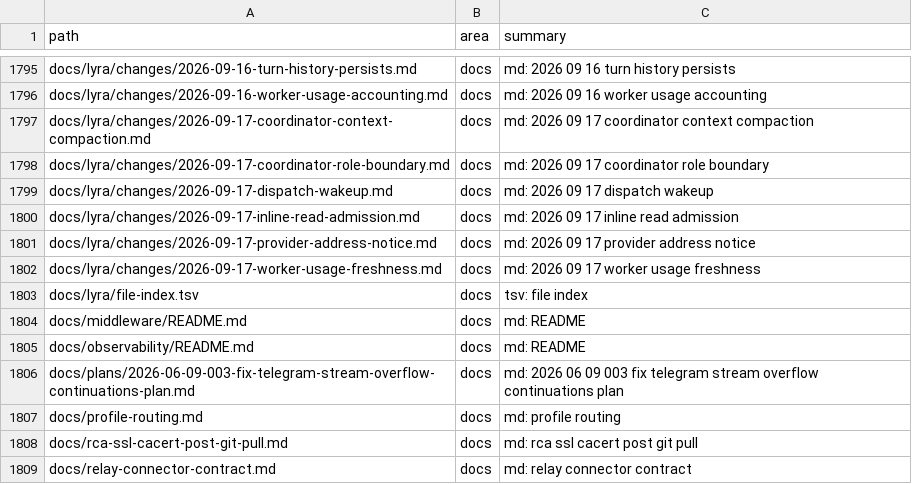
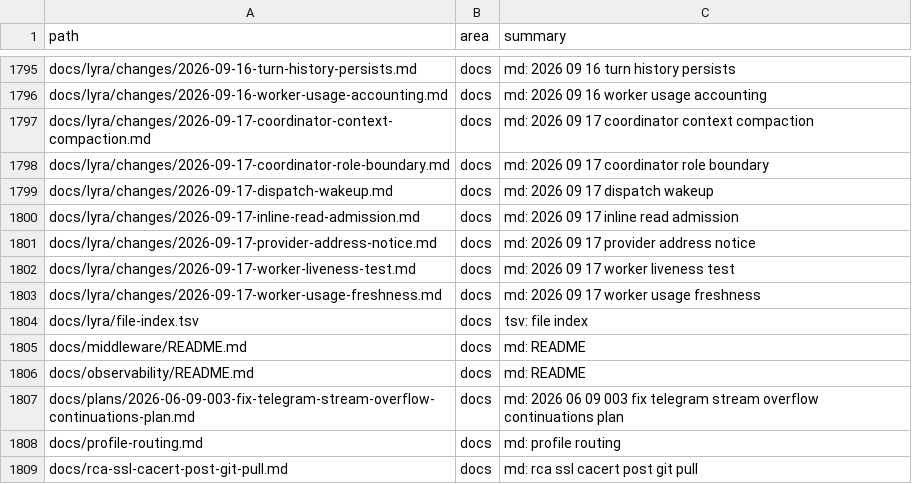
Before and after one commit to ub1979/lyra, a TSV file: docs/lyra/file-index.tsv, drawn as a sheet; only a part is shown, gaps mark what is left out; the shorter side is filled out with more unchanged rows; the diff names each change by its address in the sheet, - before the commit and + after, or states it on an @@ line.

Commit message:
test(recovery): use production worker liveness probe (0.19.58)

```diff
--- a/docs/lyra/file-index.tsv
+++ b/docs/lyra/file-index.tsv
+row 1802: docs/lyra/changes/2026-09-17-worker-liveness-test.md | docs | md: 2026 09 17 worker liveness test
```
Also changed, not shown: 10 other files.
